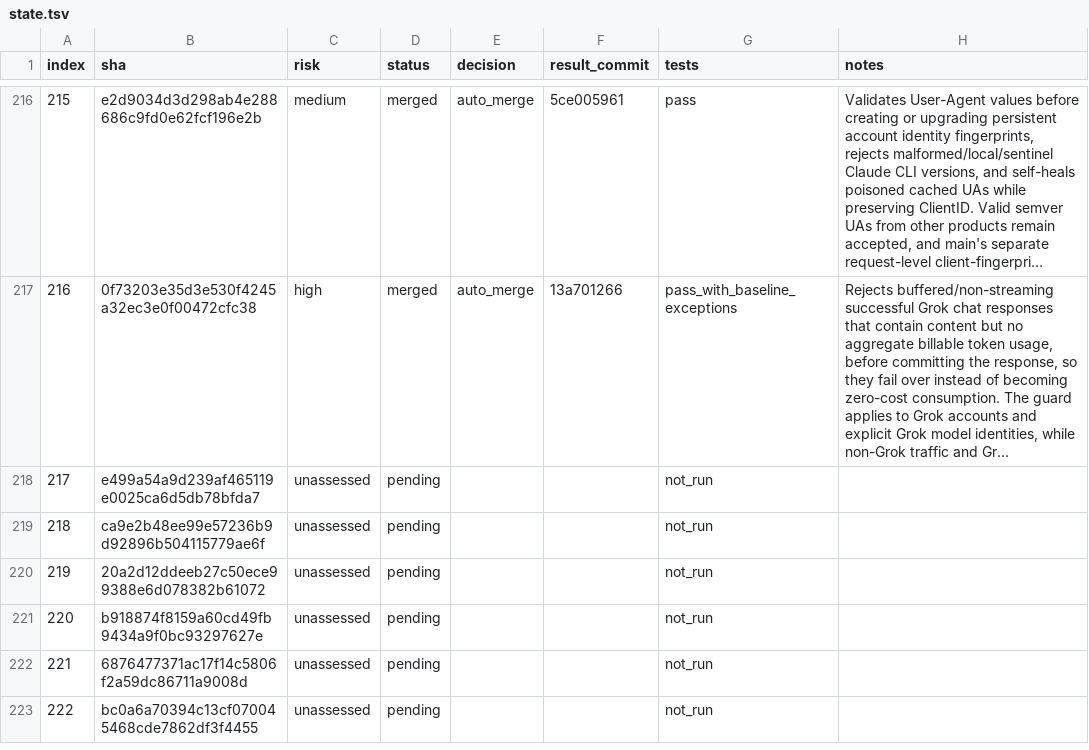
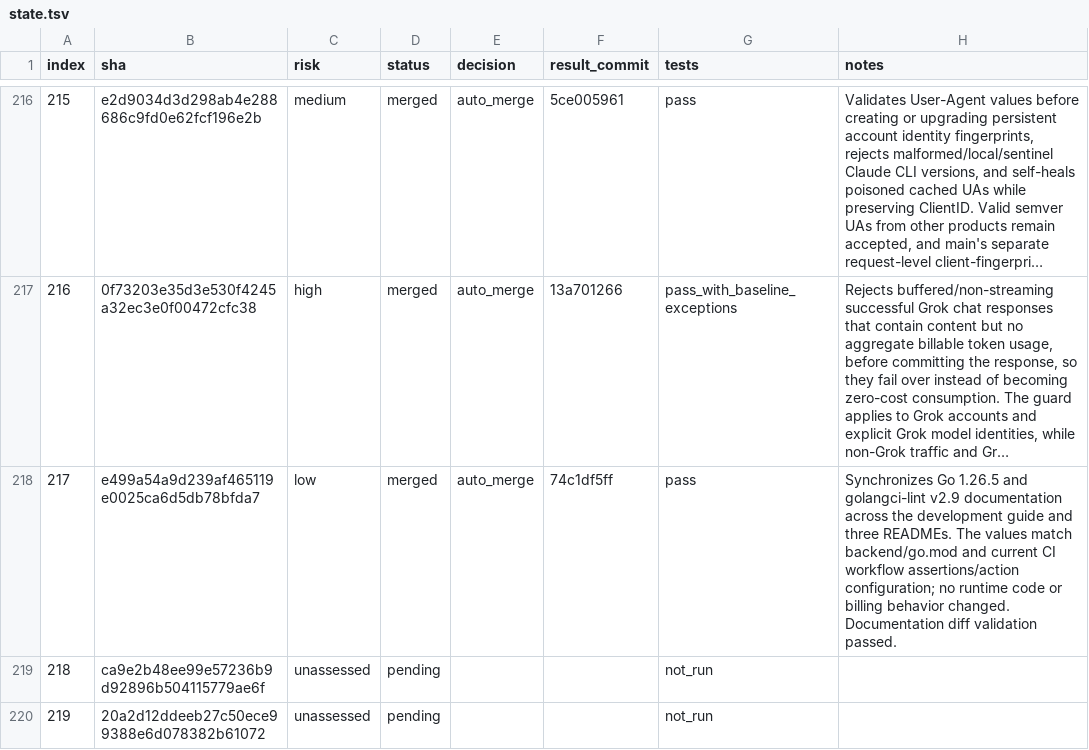
Before and after one commit to walaqi/sub2api, a TSV file: merge-state/sync-2-merge-v3/state.tsv, drawn as a sheet; only a part is shown, gaps mark what is left out; the shorter side is filled out with more unchanged rows; long unchanged cells end in …; the diff names each change by its address in the sheet, - before the commit and + after, or states it on an @@ line.

Commit message:
chore(merge): record sync item 217

```diff
--- a/merge-state/sync-2-merge-v3/state.tsv
+++ b/merge-state/sync-2-merge-v3/state.tsv
-C218 (risk): unassessed
+C218 (risk): low
-D218 (status): pending
+D218 (status): merged
-E218 (decision): (empty)
+E218 (decision): auto_merge
-F218 (result_commit): (empty)
+F218 (result_commit): 74c1df5ff
-G218 (tests): not_run
+G218 (tests): pass
-H218 (notes): (empty)
+H218 (notes): Synchronizes Go 1.26.5 and golangci-lint v2.9 documentation across the development guide and three READMEs. The values match backend/go.mod and current CI workflow assertions/action configuration; no runtime code or billing behavior changed. Documentation diff validation passed.
```
Also changed, not shown: 1 other file.
